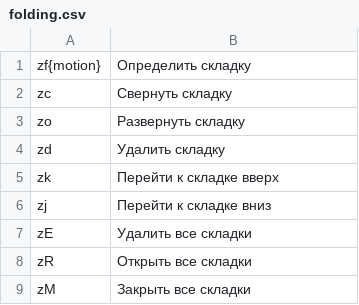
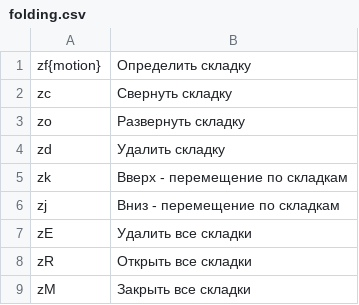
Before and after one commit to ishutin-pavel/flashcards, a CSV file: vim/folding.csv, drawn as a sheet.

```diff
--- a/vim/folding.csv
+++ b/vim/folding.csv
@@ -4,4 +4,4 @@ zo,Развернуть складку
 zd,Удалить складку
-zk,Перейти к складке вверх
-zj,Перейти к складке вниз
+zk,Вверх - перемещение по складкам
+zj,Вниз - перемещение по складкам
 zE,Удалить все складки
```
Also changed, not shown: 2 other files.
